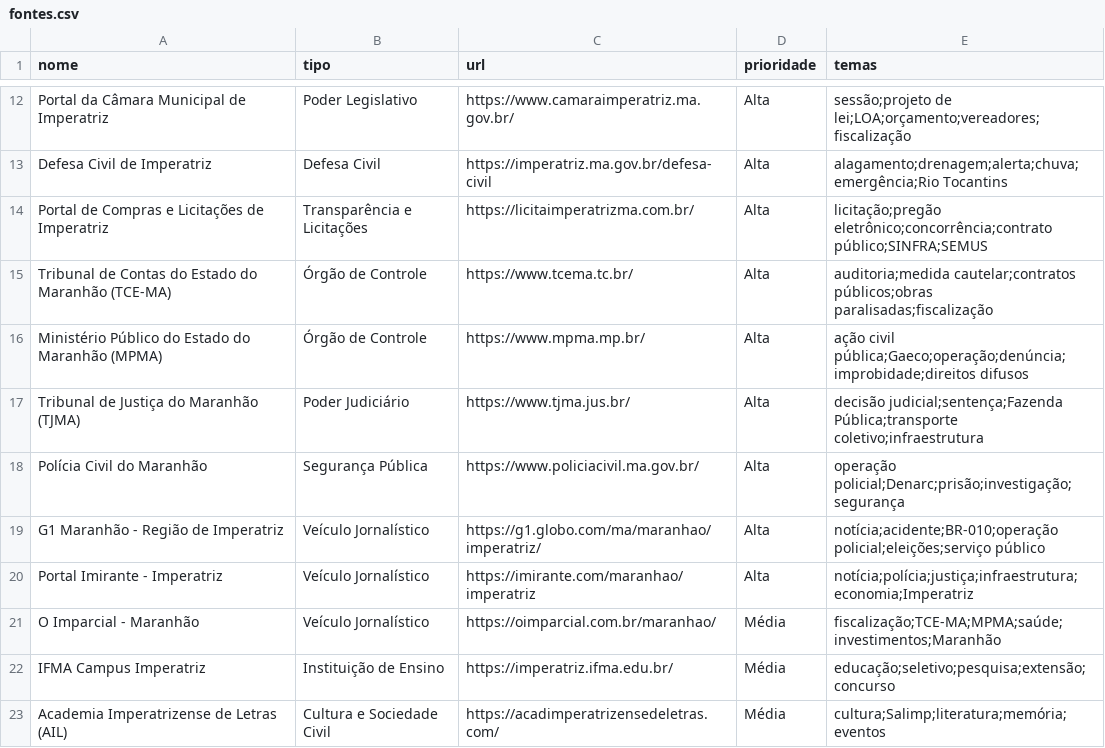
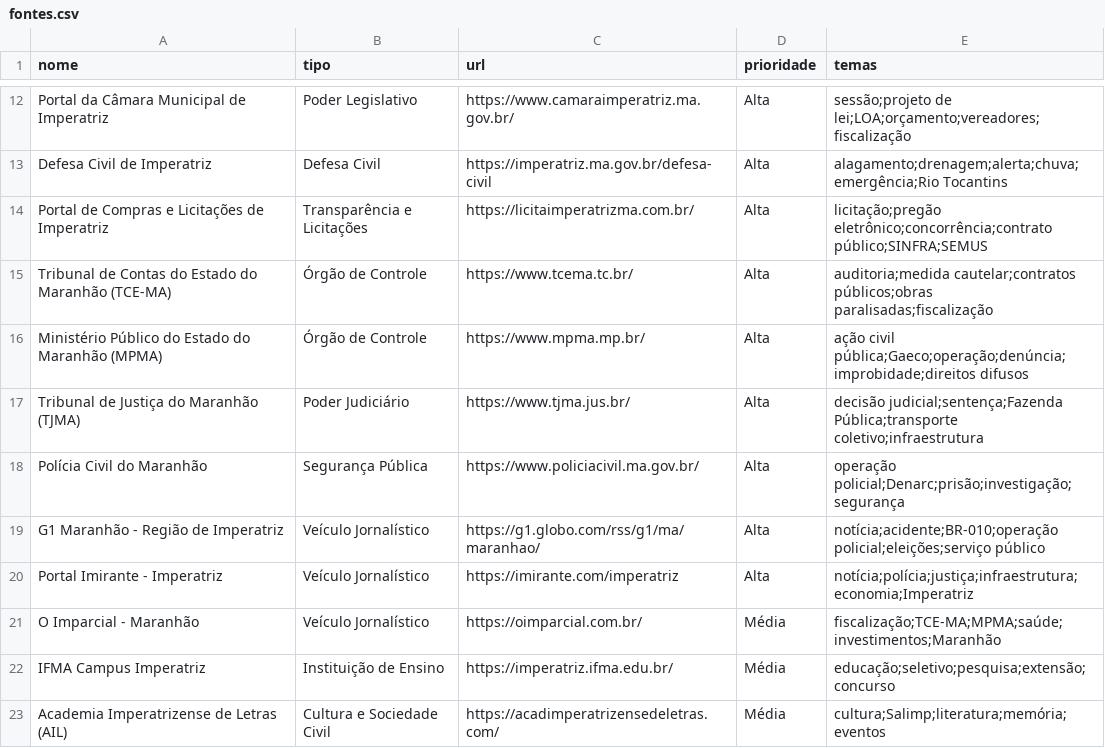
Before and after one commit to saleseltona/radar-itz, a CSV file: fontes.csv, drawn as a sheet; only a part is shown, gaps mark what is left out.

```diff
--- a/fontes.csv
+++ b/fontes.csv
@@ -18,5 +18,5 @@ Tribunal de Justiça do Maranhão (TJMA),Poder Judiciário,https://www.tjma.jus.
 Polícia Civil do Maranhão,Segurança Pública,https://www.policiacivil.ma.gov.br/,Alta,"operação policial;Denarc;prisão;investigação;segurança"
-G1 Maranhão - Região de Imperatriz,Veículo Jornalístico,https://g1.globo.com/ma/maranhao/imperatriz/,Alta,"notícia;acidente;BR-010;operação policial;eleições;serviço público"
-Portal Imirante - Imperatriz,Veículo Jornalístico,https://imirante.com/maranhao/imperatriz,Alta,"notícia;polícia;justiça;infraestrutura;economia;Imperatriz"
-O Imparcial - Maranhão,Veículo Jornalístico,https://oimparcial.com.br/maranhao/,Média,"fiscalização;TCE-MA;MPMA;saúde;investimentos;Maranhão"
+G1 Maranhão - Região de Imperatriz,Veículo Jornalístico,https://g1.globo.com/rss/g1/ma/maranhao/,Alta,"notícia;acidente;BR-010;operação policial;eleições;serviço público"
+Portal Imirante - Imperatriz,Veículo Jornalístico,https://imirante.com/imperatriz,Alta,"notícia;polícia;justiça;infraestrutura;economia;Imperatriz"
+O Imparcial - Maranhão,Veículo Jornalístico,https://oimparcial.com.br/,Média,"fiscalização;TCE-MA;MPMA;saúde;investimentos;Maranhão"
 IFMA Campus Imperatriz,Instituição de Ensino,https://imperatriz.ifma.edu.br/,Média,"educação;seletivo;pesquisa;extensão;concurso"
```
Also changed, not shown: 10 other files.
